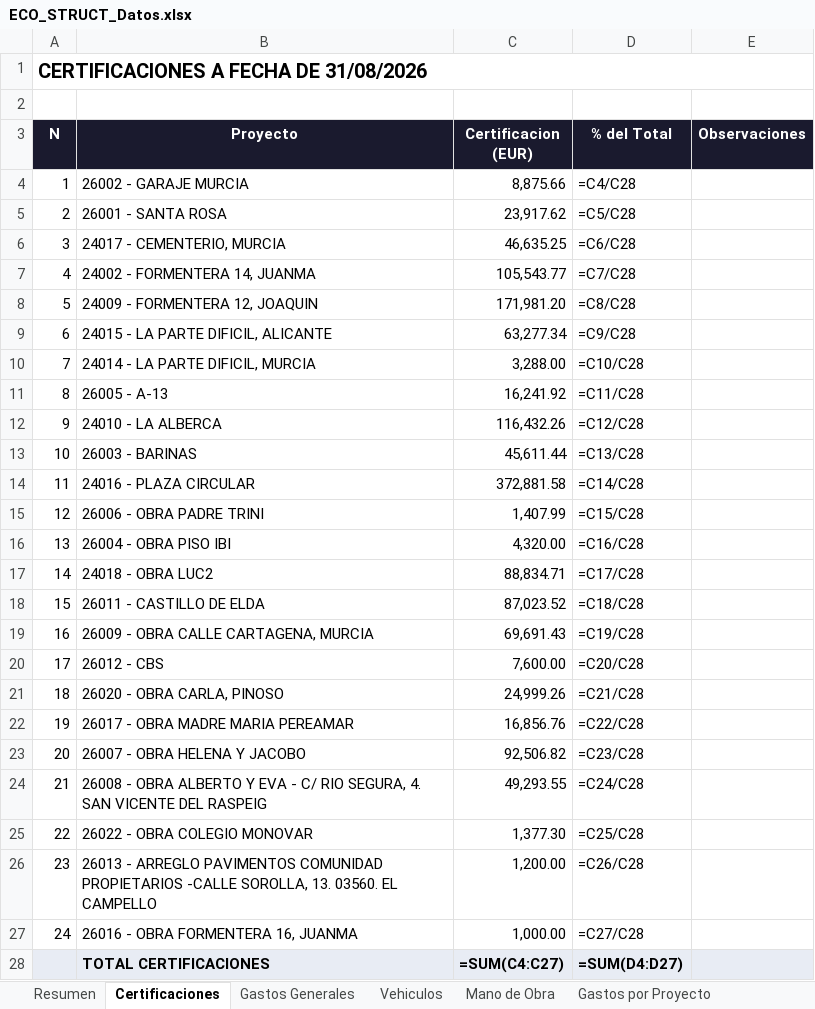
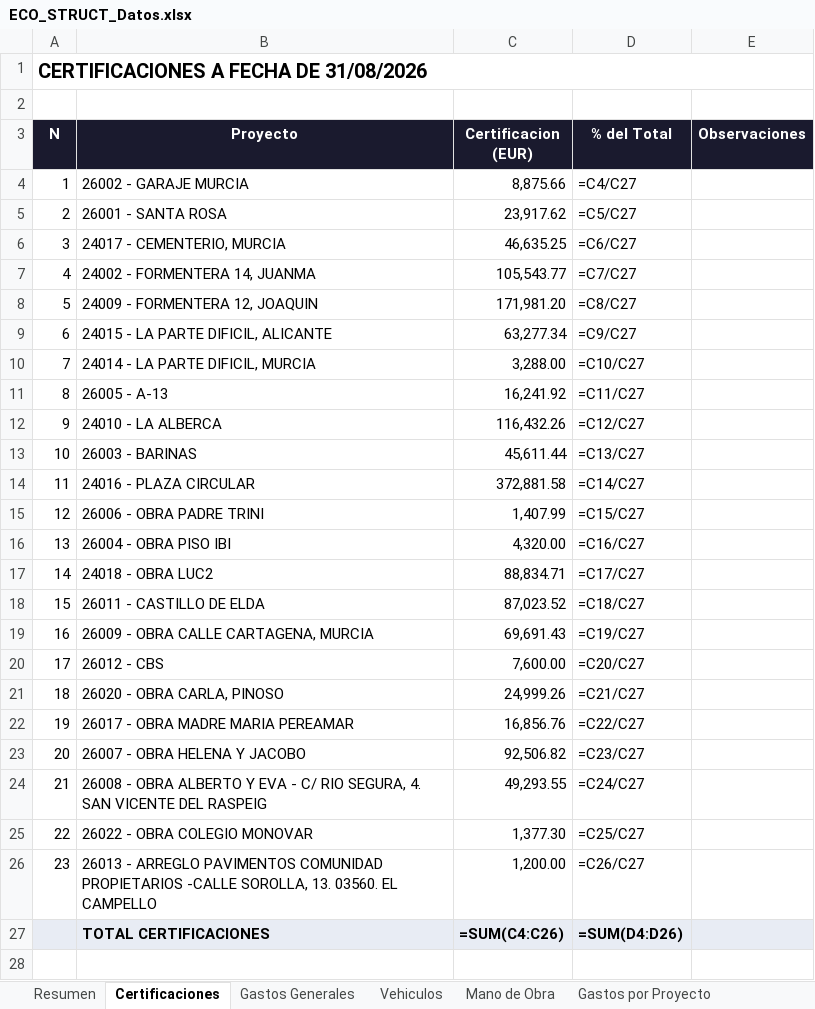
Before and after one commit to juanjosemas/dashboard, an Excel workbook: ECO_STRUCT_Datos.xlsx, sheet Certificaciones, drawn as a sheet; values as stored, in another font and other column widths than the file's, no borders; formulas without a stored value are shown as written; removed rows and columns are numbered as before the commit, all else as after; the diff names each change by its address in the sheet, - before the commit and + after, or states it on an @@ line.

```diff
--- a/ECO_STRUCT_Datos.xlsx (sheet Certificaciones)
+++ b/ECO_STRUCT_Datos.xlsx (sheet Certificaciones)
-D4 (% del Total): =C4/C28
+D4 (% del Total): =C4/C27
-D5 (% del Total): =C5/C28
+D5 (% del Total): =C5/C27
-D6 (% del Total): =C6/C28
+D6 (% del Total): =C6/C27
-D7 (% del Total): =C7/C28
+D7 (% del Total): =C7/C27
-D8 (% del Total): =C8/C28
+D8 (% del Total): =C8/C27
-D9 (% del Total): =C9/C28
+D9 (% del Total): =C9/C27
-D10 (% del Total): =C10/C28
+D10 (% del Total): =C10/C27
-D11 (% del Total): =C11/C28
+D11 (% del Total): =C11/C27
-D12 (% del Total): =C12/C28
+D12 (% del Total): =C12/C27
-D13 (% del Total): =C13/C28
+D13 (% del Total): =C13/C27
-D14 (% del Total): =C14/C28
+D14 (% del Total): =C14/C27
-D15 (% del Total): =C15/C28
+D15 (% del Total): =C15/C27
-D16 (% del Total): =C16/C28
+D16 (% del Total): =C16/C27
-D17 (% del Total): =C17/C28
+D17 (% del Total): =C17/C27
-D18 (% del Total): =C18/C28
+D18 (% del Total): =C18/C27
-D19 (% del Total): =C19/C28
+D19 (% del Total): =C19/C27
-D20 (% del Total): =C20/C28
+D20 (% del Total): =C20/C27
-D21 (% del Total): =C21/C28
+D21 (% del Total): =C21/C27
-D22 (% del Total): =C22/C28
+D22 (% del Total): =C22/C27
-D23 (% del Total): =C23/C28
+D23 (% del Total): =C23/C27
-D24 (% del Total): =C24/C28
+D24 (% del Total): =C24/C27
-D25 (% del Total): =C25/C28
+D25 (% del Total): =C25/C27
-D26 (% del Total): =C26/C28
+D26 (% del Total): =C26/C27
-row 27: 24 | 26016 - OBRA FORMENTERA 16, JUANMA | 1,000.00 | =C27/C28
-C27 (Certificacion (EUR)): =SUM(C4:C27)
+C27 (Certificacion (EUR)): =SUM(C4:C26)
-D27 (% del Total): =SUM(D4:D27)
+D27 (% del Total): =SUM(D4:D26)
```
Also changed, not shown: sheet Resumen, sheet Prorrateo, sheet Gastos por Proyecto, sheet Mano de Obra, sheet Facturas por Obra, dashboard/CERTIFICACIONES POR MESES 2026.xlsx, 3 other files.
